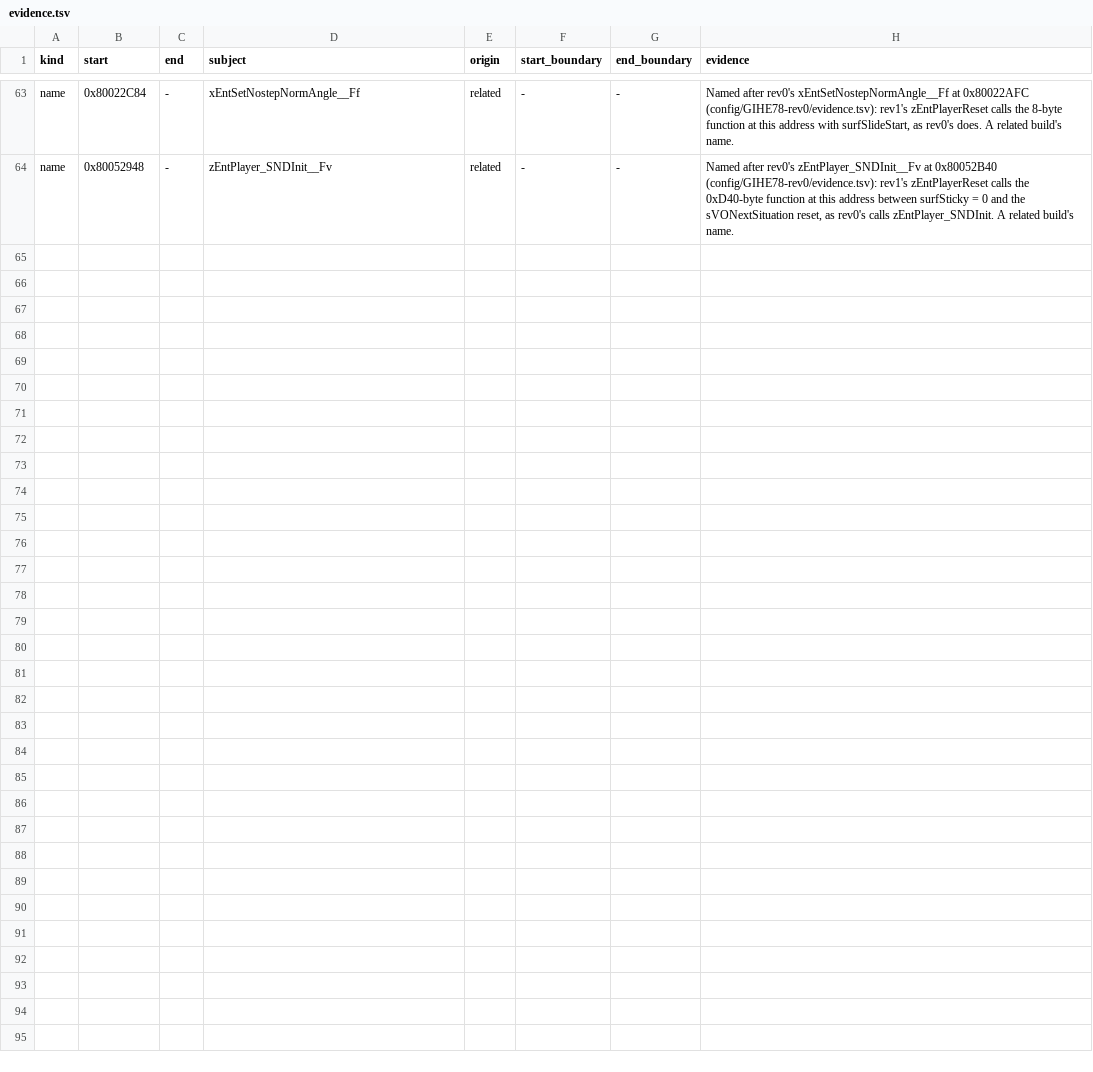
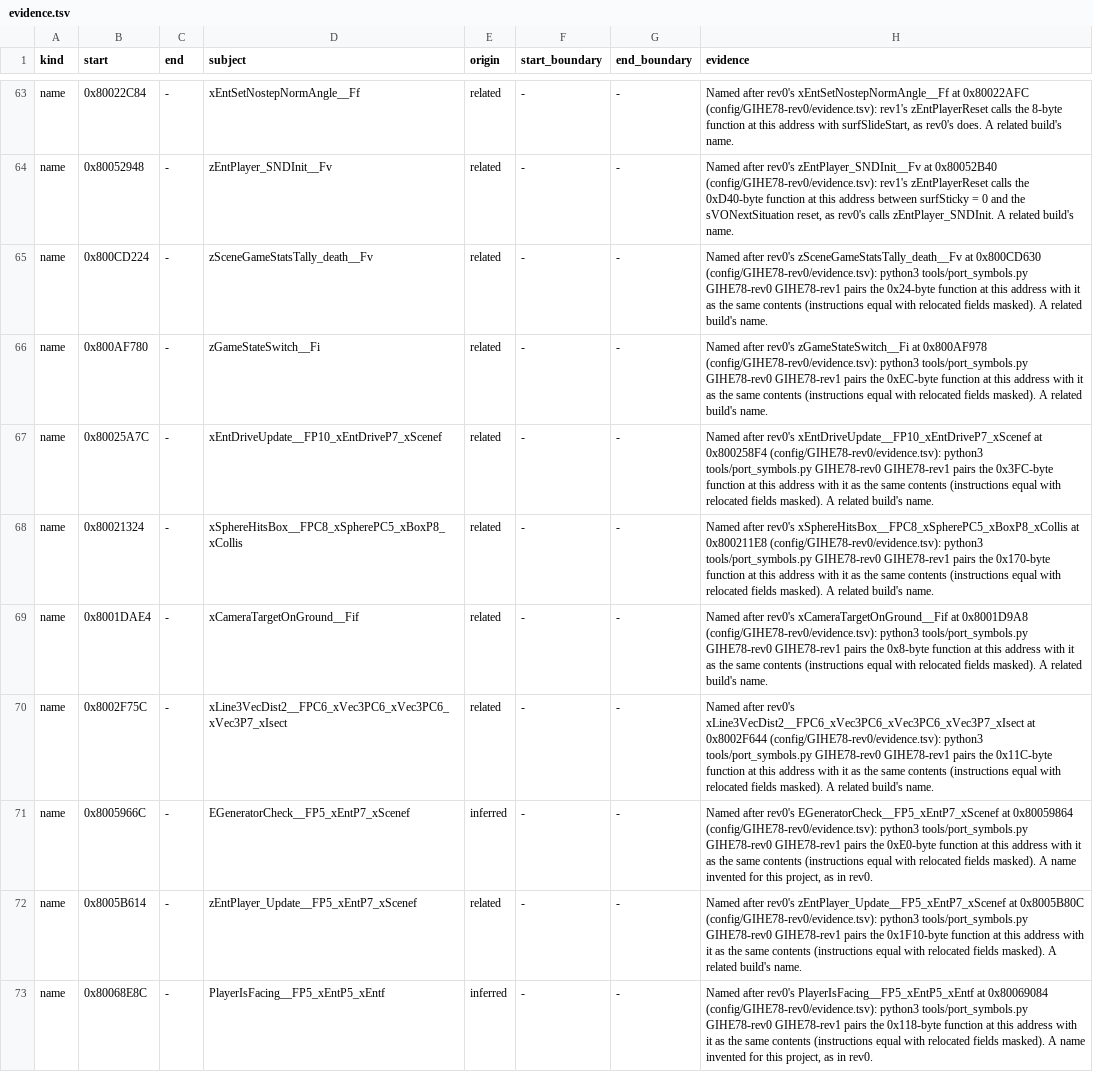
Before and after one commit to mitsevox/n100f, a TSV file: config/GIHE78-rev1/evidence.tsv, drawn as a sheet; only a part is shown, gaps mark what is left out; the diff names each change by its address in the sheet, - before the commit and + after, or states it on an @@ line.

```diff
--- a/config/GIHE78-rev1/evidence.tsv
+++ b/config/GIHE78-rev1/evidence.tsv
+row 65: name | 0x800CD224 | - | zSceneGameStatsTally_death__Fv | related | - | - | Named after rev0's zSceneGameStatsTally_death__Fv at 0x800CD630 (config/GIHE78-rev0/evidence.tsv): python3 tools/port_symbols.py GIHE78-rev0 GIHE78-rev1 pairs the 0x24-byte function at this address with it as the same contents (instructions equal with relocated fields masked). A related build's name.
+row 66: name | 0x800AF780 | - | zGameStateSwitch__Fi | related | - | - | Named after rev0's zGameStateSwitch__Fi at 0x800AF978 (config/GIHE78-rev0/evidence.tsv): python3 tools/port_symbols.py GIHE78-rev0 GIHE78-rev1 pairs the 0xEC-byte function at this address with it as the same contents (instructions equal with relocated fields masked). A related build's name.
+row 67: name | 0x80025A7C | - | xEntDriveUpdate__FP10_xEntDriveP7_xScenef | related | - | - | Named after rev0's xEntDriveUpdate__FP10_xEntDriveP7_xScenef at 0x800258F4 (config/GIHE78-rev0/evidence.tsv): python3 tools/port_symbols.py GIHE78-rev0 GIHE78-rev1 pairs the 0x3FC-byte function at this address with it as the same contents (instructions equal with relocated fields masked). A related build's name.
+row 68: name | 0x80021324 | - | xSphereHitsBox__FPC8_xSpherePC5_xBoxP8_xCollis | related | - | - | Named after rev0's xSphereHitsBox__FPC8_xSpherePC5_xBoxP8_xCollis at 0x800211E8 (config/GIHE78-rev0/evidence.tsv): python3 tools/port_symbols.py GIHE78-rev0 GIHE78-rev1 pairs the 0x170-byte function at this address with it as the same contents (instructions equal with relocated fields masked). A related build's name.
+row 69: name | 0x8001DAE4 | - | xCameraTargetOnGround__Fif | related | - | - | Named after rev0's xCameraTargetOnGround__Fif at 0x8001D9A8 (config/GIHE78-rev0/evidence.tsv): python3 tools/port_symbols.py GIHE78-rev0 GIHE78-rev1 pairs the 0x8-byte function at this address with it as the same contents (instructions equal with relocated fields masked). A related build's name.
+row 70: name | 0x8002F75C | - | xLine3VecDist2__FPC6_xVec3PC6_xVec3PC6_xVec3P7_xIsect | related | - | - | Named after rev0's xLine3VecDist2__FPC6_xVec3PC6_xVec3PC6_xVec3P7_xIsect at 0x8002F644 (config/GIHE78-rev0/evidence.tsv): python3 tools/port_symbols.py GIHE78-rev0 GIHE78-rev1 pairs the 0x11C-byte function at this address with it as the same contents (instructions equal with relocated fields masked). A related build's name.
+row 71: name | 0x8005966C | - | EGeneratorCheck__FP5_xEntP7_xScenef | inferred | - | - | Named after rev0's EGeneratorCheck__FP5_xEntP7_xScenef at 0x80059864 (config/GIHE78-rev0/evidence.tsv): python3 tools/port_symbols.py GIHE78-rev0 GIHE78-rev1 pairs the 0xE0-byte function at this address with it as the same contents (instructions equal with relocated fields masked). A name invented for this project, as in rev0.
+row 72: name | 0x8005B614 | - | zEntPlayer_Update__FP5_xEntP7_xScenef | related | - | - | Named after rev0's zEntPlayer_Update__FP5_xEntP7_xScenef at 0x8005B80C (config/GIHE78-rev0/evidence.tsv): python3 tools/port_symbols.py GIHE78-rev0 GIHE78-rev1 pairs the 0x1F10-byte function at this address with it as the same contents (instructions equal with relocated fields masked). A related build's name.
+row 73: name | 0x80068E8C | - | PlayerIsFacing__FP5_xEntP5_xEntf | inferred | - | - | Named after rev0's PlayerIsFacing__FP5_xEntP5_xEntf at 0x80069084 (config/GIHE78-rev0/evidence.tsv): python3 tools/port_symbols.py GIHE78-rev0 GIHE78-rev1 pairs the 0x118-byte function at this address with it as the same contents (instructions equal with relocated fields masked). A name invented for this project, as in rev0.
```
Also changed, not shown: 13 other files.
